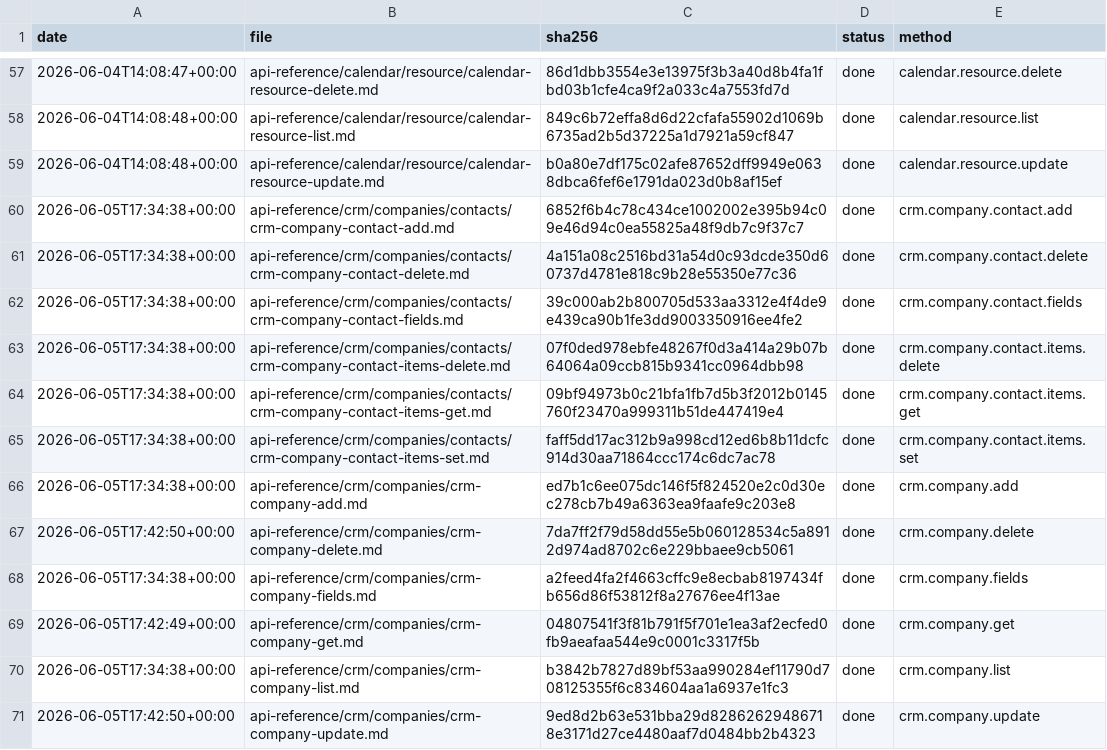
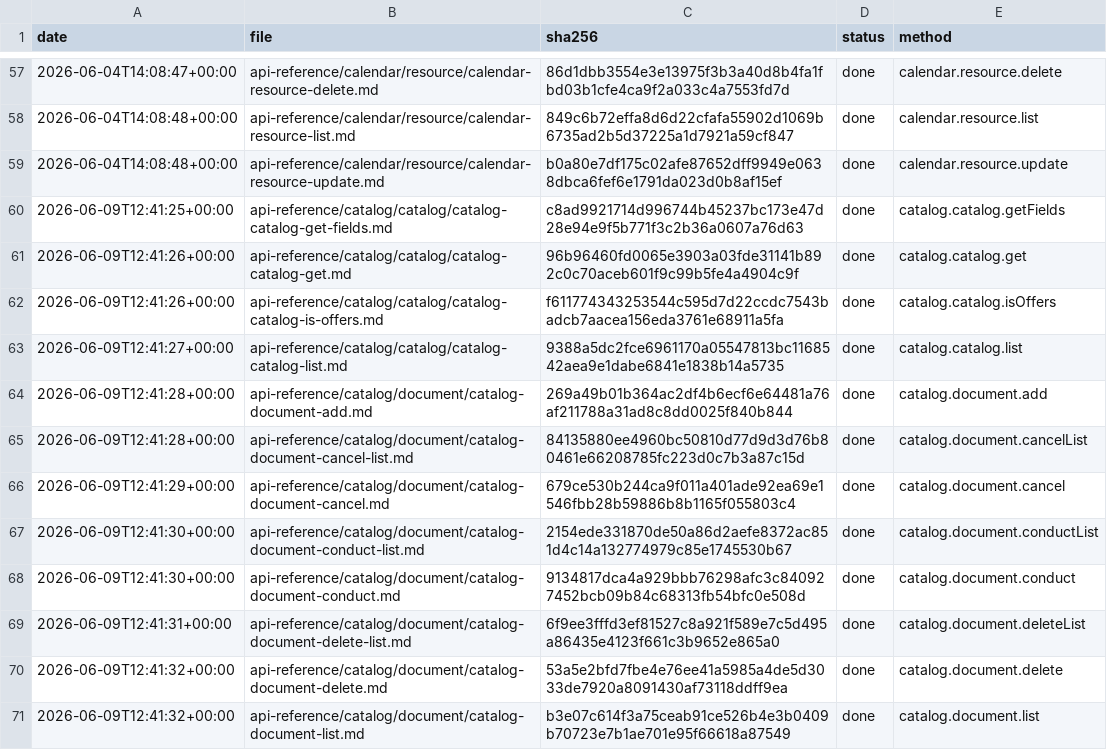
Before and after one commit to IgorShevchik/b24-rest-docs, a TSV file: .actualize/ledger.tsv, drawn as a sheet; only a part is shown, gaps mark what is left out; the shorter side is filled out with more unchanged rows; the diff covers the shown part only.

```diff
--- a/.actualize/ledger.tsv
+++ b/.actualize/ledger.tsv
@@ -59 +59,13 @@ date	file	sha256	status	method
 2026-06-04T14:08:48+00:00	api-reference/calendar/resource/calendar-resource-update.md	b0a80e7df175c02afe87652dff9949e0638dbca6fef6e1791da023d0b8af15ef	done	calendar.resource.update
+2026-06-09T12:41:25+00:00	api-reference/catalog/catalog/catalog-catalog-get-fields.md	c8ad9921714d996744b45237bc173e47d28e94e9f5b771f3c2b36a0607a76d63	done	catalog.catalog.getFields
+2026-06-09T12:41:26+00:00	api-reference/catalog/catalog/catalog-catalog-get.md	96b96460fd0065e3903a03fde31141b892c0c70aceb601f9c99b5fe4a4904c9f	done	catalog.catalog.get
+2026-06-09T12:41:26+00:00	api-reference/catalog/catalog/catalog-catalog-is-offers.md	f611774343253544c595d7d22ccdc7543badcb7aacea156eda3761e68911a5fa	done	catalog.catalog.isOffers
+2026-06-09T12:41:27+00:00	api-reference/catalog/catalog/catalog-catalog-list.md	9388a5dc2fce6961170a05547813bc1168542aea9e1dabe6841e1838b14a5735	done	catalog.catalog.list
+2026-06-09T12:41:28+00:00	api-reference/catalog/document/catalog-document-add.md	269a49b01b364ac2df4b6ecf6e64481a76af211788a31ad8c8dd0025f840b844	done	catalog.document.add
+2026-06-09T12:41:28+00:00	api-reference/catalog/document/catalog-document-cancel-list.md	84135880ee4960bc50810d77d9d3d76b80461e66208785fc223d0c7b3a87c15d	done	catalog.document.cancelList
+2026-06-09T12:41:29+00:00	api-reference/catalog/document/catalog-document-cancel.md	679ce530b244ca9f011a401ade92ea69e1546fbb28b59886b8b1165f055803c4	done	catalog.document.cancel
+2026-06-09T12:41:30+00:00	api-reference/catalog/document/catalog-document-conduct-list.md	2154ede331870de50a86d2aefe8372ac851d4c14a132774979c85e1745530b67	done	catalog.document.conductList
+2026-06-09T12:41:30+00:00	api-reference/catalog/document/catalog-document-conduct.md	9134817dca4a929bbb76298afc3c840927452bcb09b84c68313fb54bfc0e508d	done	catalog.document.conduct
+2026-06-09T12:41:31+00:00	api-reference/catalog/document/catalog-document-delete-list.md	6f9ee3fffd3ef81527c8a921f589e7c5d495a86435e4123f661c3b9652e865a0	done	catalog.document.deleteList
+2026-06-09T12:41:32+00:00	api-reference/catalog/document/catalog-document-delete.md	53a5e2bfd7fbe4e76ee41a5985a4de5d3033de7920a8091430af73118ddff9ea	done	catalog.document.delete
+2026-06-09T12:41:32+00:00	api-reference/catalog/document/catalog-document-list.md	b3e07c614f3a75ceab91ce526b4e3b0409b70723e7b1ae701e95f66618a87549	done	catalog.document.list
```
Also changed, not shown: 11 added rows elsewhere in this file, 23 other files.
